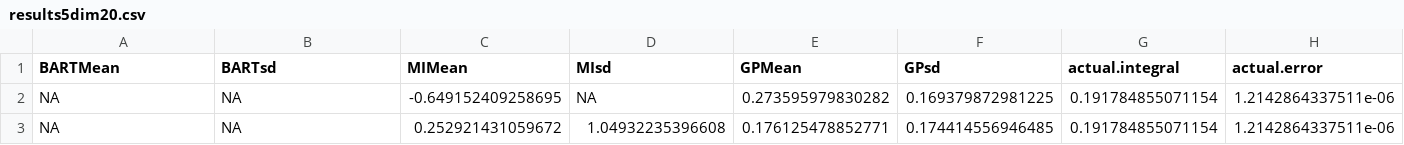
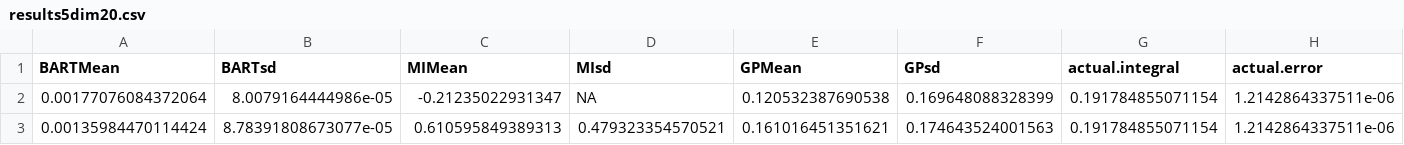
Before and after one commit to XingLLiu/BO-BART, a CSV file: results/genz/5/results5dim20.csv, drawn as a sheet; only a part is shown; the diff names each change by its address in the sheet, - before the commit and + after, or states it on an @@ line.

```diff
--- a/results/genz/5/results5dim20.csv
+++ b/results/genz/5/results5dim20.csv
-A2 (BARTMean): NA
+A2 (BARTMean): 0.00177076084372064
-B2 (BARTsd): NA
+B2 (BARTsd): 8.0079164444986e-05
-C2 (MIMean): -0.649152409258695
+C2 (MIMean): -0.21235022931347
-E2 (GPMean): 0.273595979830282
+E2 (GPMean): 0.120532387690538
-F2 (GPsd): 0.169379872981225
+F2 (GPsd): 0.169648088328399
-A3 (BARTMean): NA
+A3 (BARTMean): 0.00135984470114424
-B3 (BARTsd): NA
+B3 (BARTsd): 8.78391808673077e-05
-C3 (MIMean): 0.252921431059672
+C3 (MIMean): 0.610595849389313
-D3 (MIsd): 1.04932235396608
+D3 (MIsd): 0.479323354570521
-E3 (GPMean): 0.176125478852771
+E3 (GPMean): 0.161016451351621
-F3 (GPsd): 0.174414556946485
+F3 (GPsd): 0.174643524001563
```
Also changed, not shown: results/genz/1/results1dim20.csv, results/genz/4/results4dim20.csv, 18 other files.
